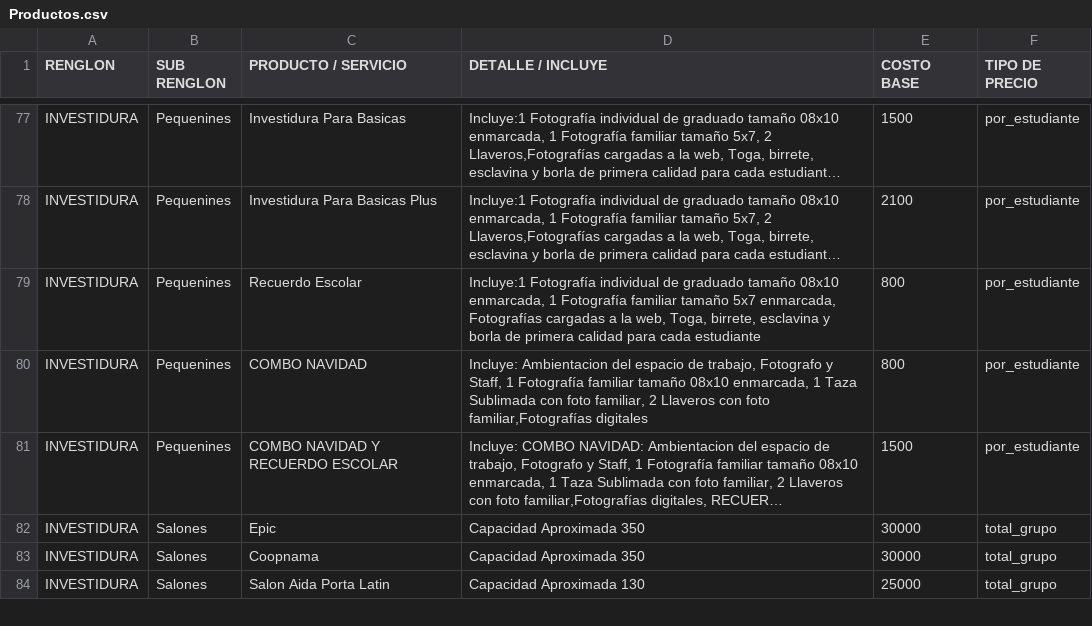
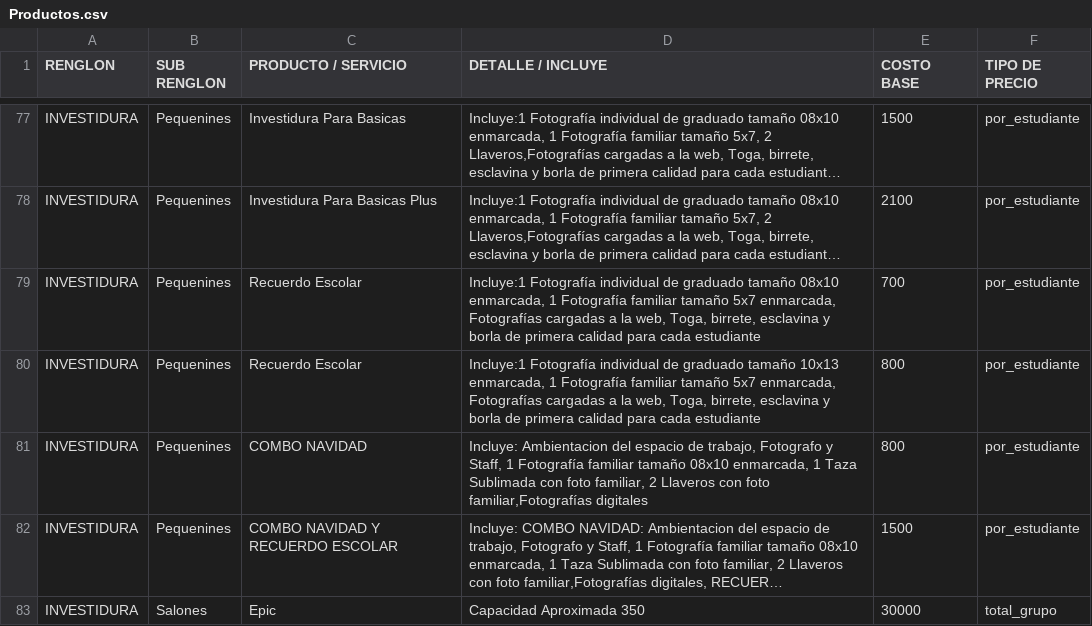
Before and after one commit to moisesgross37/proyecto-gestion, a CSV file: Productos.csv, drawn as a sheet; only a part is shown, gaps mark what is left out; the shorter side is filled out with more unchanged rows; long unchanged cells end in …; addresses are those after the commit; the diff names each change by its address in the sheet, - before the commit and + after, or states it on an @@ line.

Commit message:
Update Productos.csv

```diff
--- a/Productos.csv
+++ b/Productos.csv
+row 79: INVESTIDURA | Pequenines | Recuerdo Escolar | Incluye:1 Fotografía individual de graduado tamaño 08x10 enmarcada, 1 Fotografía familiar tamaño 5x7 enmarcada, Fotografías cargadas a la web, Toga, birrete, esclavina y borla de primera calidad para cada estudiante | 700 | por_estudiante
-D80 (DETALLE / INCLUYE): …graduado tamaño 08x10 enmarcada, 1…
+D80 (DETALLE / INCLUYE): …graduado tamaño 10x13 enmarcada, 1…
```
